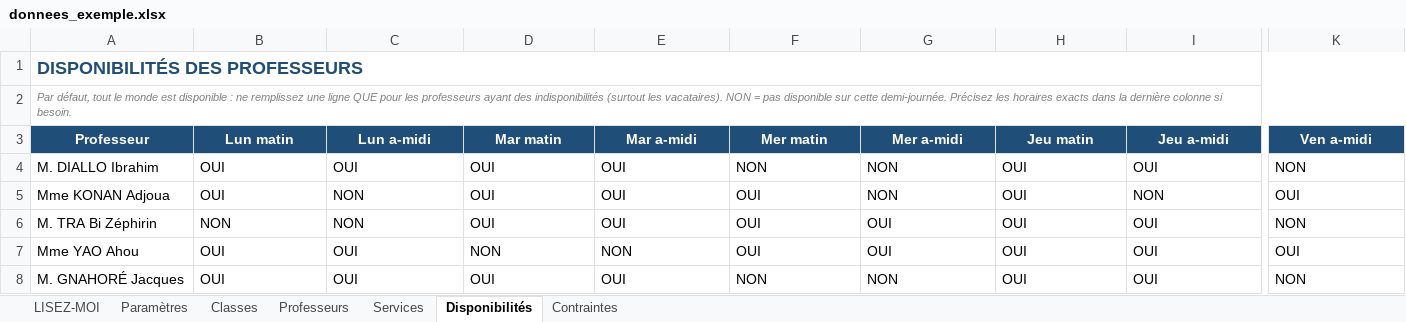
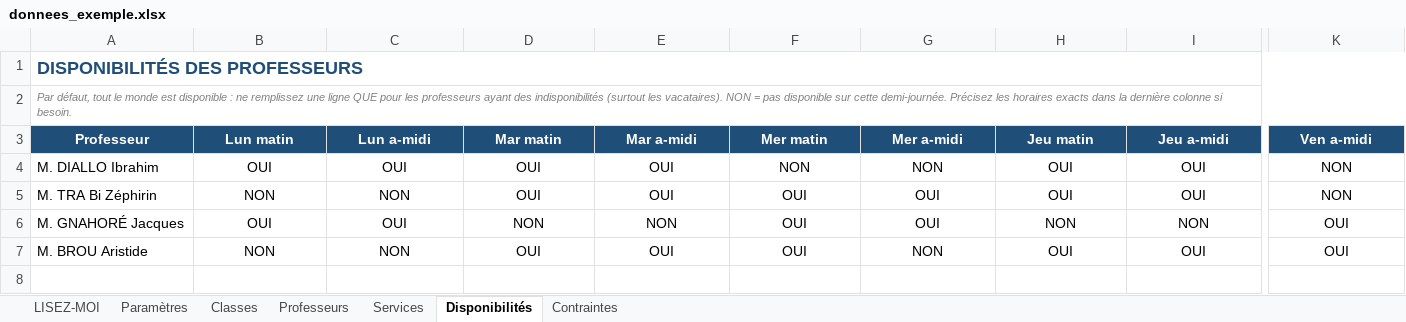
Before and after one commit to hienmarius394-dev/generateur-edt, an Excel workbook: donnees_exemple.xlsx, sheet Disponibilités, drawn as a sheet; only a part is shown, gaps mark what is left out; values as stored, in another font and other column widths than the file's, no borders; removed rows and columns are numbered as before the commit, all else as after; rows hold the shown columns only; the diff covers the shown part only; the diff names each change by its address in the sheet, - before the commit and + after, or states it on an @@ line.

```diff
--- a/donnees_exemple.xlsx (sheet Disponibilités)
+++ b/donnees_exemple.xlsx (sheet Disponibilités)
-B4:K4 alignment: left
+B4:K4 alignment: center
-row 5: Mme KONAN Adjoua | OUI | NON | OUI | OUI | OUI | NON | OUI | NON | OUI
-B5:K5 alignment: left
+B5:K5 alignment: center
-row 7: Mme YAO Ahou | OUI | OUI | NON | NON | OUI | OUI | OUI | OUI | OUI
-B6:K6 alignment: left
+B6:K6 alignment: center
-D6 (Mar matin): OUI
+D6 (Mar matin): NON
-E6 (Mar a-midi): OUI
+E6 (Mar a-midi): NON
-F6 (Mer matin): NON
+F6 (Mer matin): OUI
-G6 (Mer a-midi): NON
+G6 (Mer a-midi): OUI
-H6 (Jeu matin): OUI
+H6 (Jeu matin): NON
-I6 (Jeu a-midi): OUI
+I6 (Jeu a-midi): NON
-K6 (Ven a-midi): NON
+K6 (Ven a-midi): OUI
+row 7: M. BROU Aristide | NON | NON | OUI | OUI | OUI | NON | OUI | OUI | OUI
```
Also changed, not shown: cell formats elsewhere in this sheet, sheet Services, sheet Professeurs, sheet Classes, sheet Contraintes, sheet Paramètres, 1 other file.
